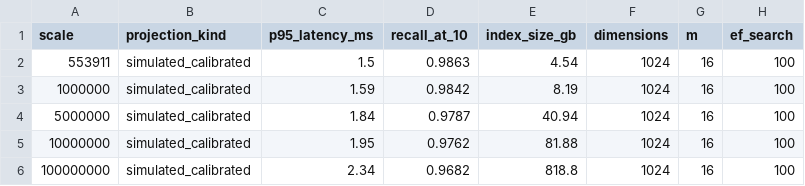
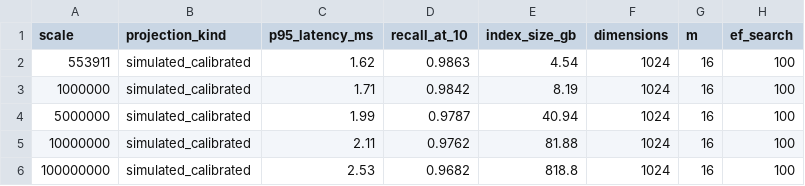
Before and after one commit to aws-samples/sample-agentic-hybrid-retrieval-aurora-postgresql, a CSV file: data/benchmarks/scale_projection.csv, drawn as a sheet.

Commit message:
Re-baseline the scale projection on the 18.6 measurement
make simulate read the new served operating point (p95 1.617 ms, 8,188 bytes per vector, recall 0.9863); only the measured row's latency changed, and the projected rows scale from it.

```diff
--- a/data/benchmarks/scale_projection.csv
+++ b/data/benchmarks/scale_projection.csv
@@ -1,6 +1,6 @@
 scale,projection_kind,p95_latency_ms,recall_at_10,index_size_gb,dimensions,m,ef_search
-553911,simulated_calibrated,1.5,0.9863,4.54,1024,16,100
-1000000,simulated_calibrated,1.59,0.9842,8.19,1024,16,100
-5000000,simulated_calibrated,1.84,0.9787,40.94,1024,16,100
-10000000,simulated_calibrated,1.95,0.9762,81.88,1024,16,100
-100000000,simulated_calibrated,2.34,0.9682,818.8,1024,16,100
+553911,simulated_calibrated,1.62,0.9863,4.54,1024,16,100
+1000000,simulated_calibrated,1.71,0.9842,8.19,1024,16,100
+5000000,simulated_calibrated,1.99,0.9787,40.94,1024,16,100
+10000000,simulated_calibrated,2.11,0.9762,81.88,1024,16,100
+100000000,simulated_calibrated,2.53,0.9682,818.8,1024,16,100
```
Also changed, not shown: 1 other file.
